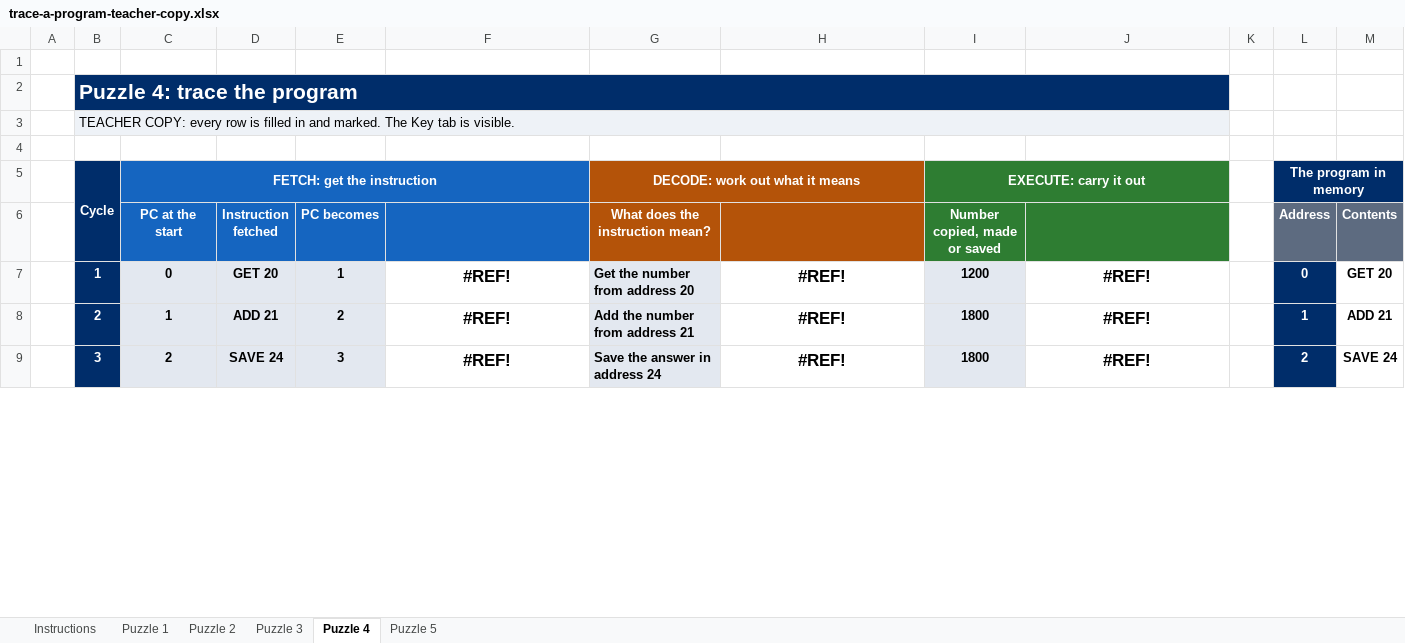
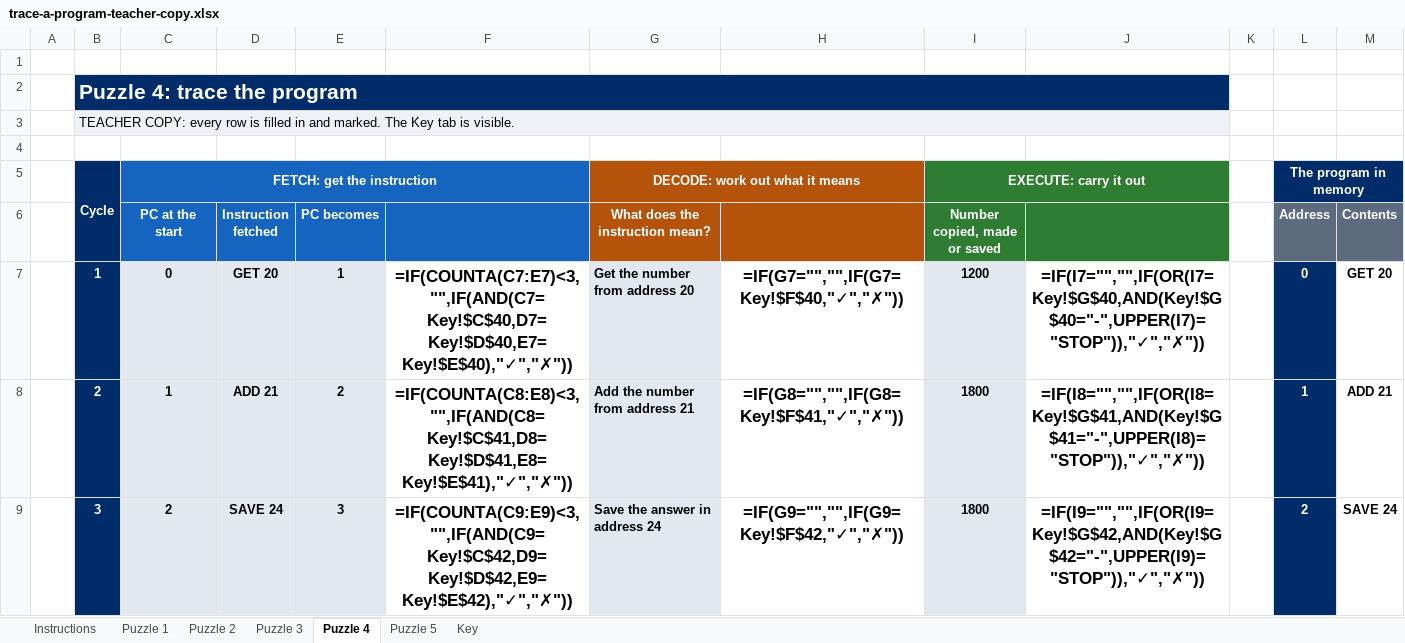
Before and after one commit to Dr-Hughes/Teaching-Materials, an Excel workbook: computer-science/gcse/y10-systems-architecture-von-neumann-and-registers/trace-a-program-teacher-copy.xlsx, sheet Puzzle 4, drawn as a sheet; only a part is shown; values as stored, in another font and other column widths than the file's, no borders; formulas without a stored value are shown as written; conditional formats not drawn; the diff covers the shown part only; the diff names each change by its address in the sheet, - before the commit and + after, or states it on an @@ line.

```diff
--- a/computer-science/gcse/y10-systems-architecture-von-neumann-and-registers/trace-a-program-teacher-copy.xlsx (sheet Puzzle 4)
+++ b/computer-science/gcse/y10-systems-architecture-von-neumann-and-registers/trace-a-program-teacher-copy.xlsx (sheet Puzzle 4)
+sheet tab: Key
-C2:J2 fill: #002D6A
+C2:J2 fill: none
-C3:J3 fill: #EEF2F7
+C3:J3 fill: none
-F7: #REF!
+F7: =IF(COUNTA(C7:E7)<3,"",IF(AND(C7=Key!$C$40,D7=Key!$D$40,E7=Key!$E$40),"✓","✗"))
-H7: #REF!
+H7: =IF(G7="","",IF(G7=Key!$F$40,"✓","✗"))
-J7: #REF!
+J7: =IF(I7="","",IF(OR(I7=Key!$G$40,AND(Key!$G$40="-",UPPER(I7)="STOP")),"✓","✗"))
-F8: #REF!
+F8: =IF(COUNTA(C8:E8)<3,"",IF(AND(C8=Key!$C$41,D8=Key!$D$41,E8=Key!$E$41),"✓","✗"))
-H8: #REF!
+H8: =IF(G8="","",IF(G8=Key!$F$41,"✓","✗"))
-J8: #REF!
+J8: =IF(I8="","",IF(OR(I8=Key!$G$41,AND(Key!$G$41="-",UPPER(I8)="STOP")),"✓","✗"))
-F9: #REF!
+F9: =IF(COUNTA(C9:E9)<3,"",IF(AND(C9=Key!$C$42,D9=Key!$D$42,E9=Key!$E$42),"✓","✗"))
-H9: #REF!
+H9: =IF(G9="","",IF(G9=Key!$F$42,"✓","✗"))
-J9: #REF!
+J9: =IF(I9="","",IF(OR(I9=Key!$G$42,AND(Key!$G$42="-",UPPER(I9)="STOP")),"✓","✗"))
```
Also changed, not shown: 29 edited cells elsewhere in this sheet, sheet Puzzle 5, sheet Puzzle 3, sheet Puzzle 2, sheet Puzzle 1, sheet Instructions.
